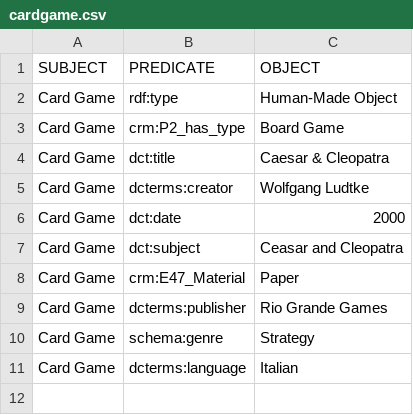
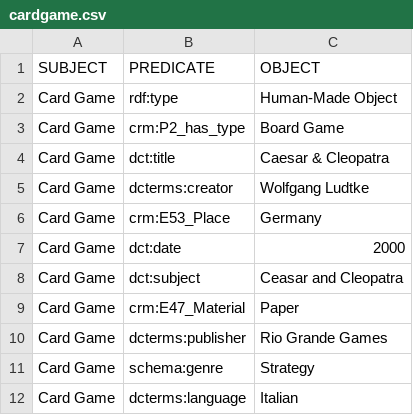
Before and after one commit to KnowledgeOrganization-project/final_project, a CSV file: csv files/cardgame.csv, drawn as a sheet; the diff names each change by its address in the sheet, - before the commit and + after, or states it on an @@ line.

Commit message:
Update cardgame.csv

```diff
--- a/csv files/cardgame.csv
+++ b/csv files/cardgame.csv
+row 6: Card Game | crm:E53_Place | Germany
```
